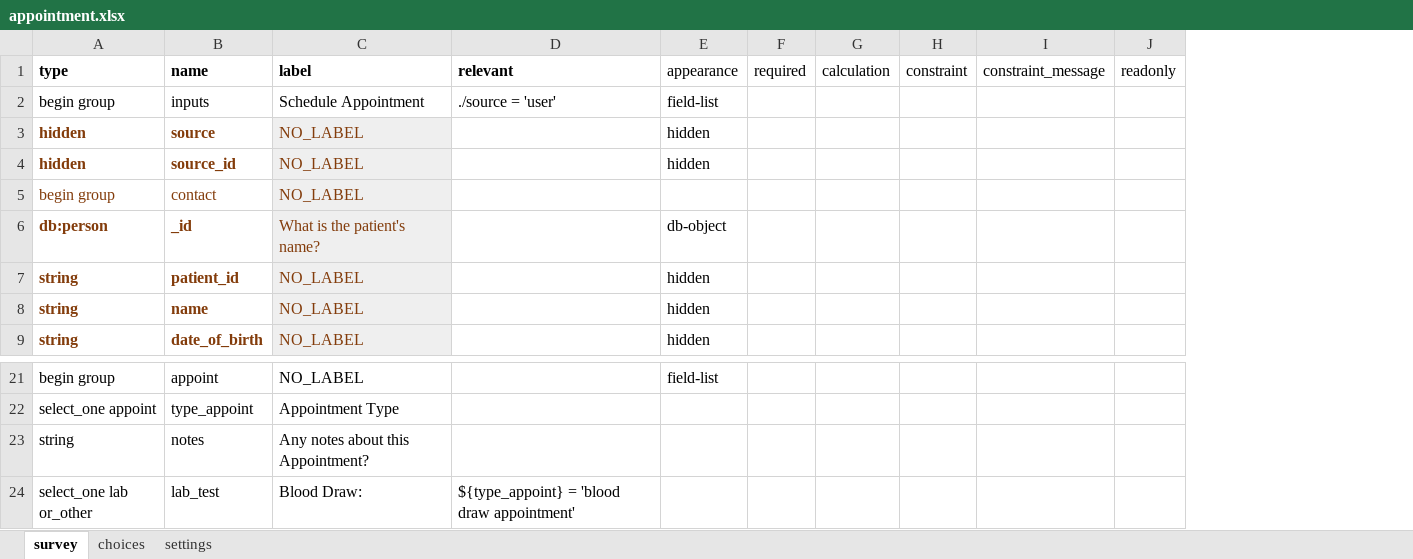
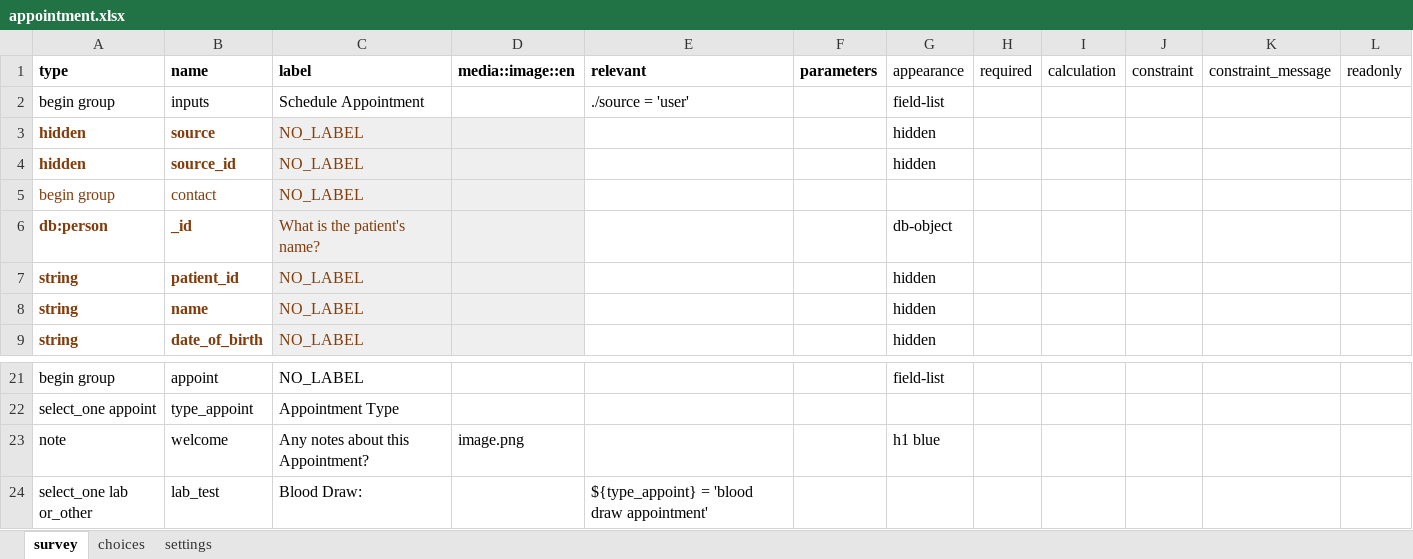
Before and after one commit to gitcliff/mydhi-cht-config, an Excel workbook: config/forms/app/appointment.xlsx, sheet survey, drawn as a sheet; only a part is shown, gaps mark what is left out; values as stored, in another font and other column widths than the file's, no borders; charts and pictures not drawn; removed rows and columns are numbered as before the commit, all else as after; the diff names each change by its address in the sheet, - before the commit and + after, or states it on an @@ line.

Commit message:
auto:adding an image in the schedule appoitment form

```diff
--- a/config/forms/app/appointment.xlsx (sheet survey)
+++ b/config/forms/app/appointment.xlsx (sheet survey)
+column D (media::image::en), empty
+column F (parameters), empty
-row 23: string | notes | Any notes about this Appointment?
+row 23: note | welcome | Any notes about this Appointment? | image.png |  |  | h1 blue
```
Also changed, not shown: sheet settings, 2 other files.
